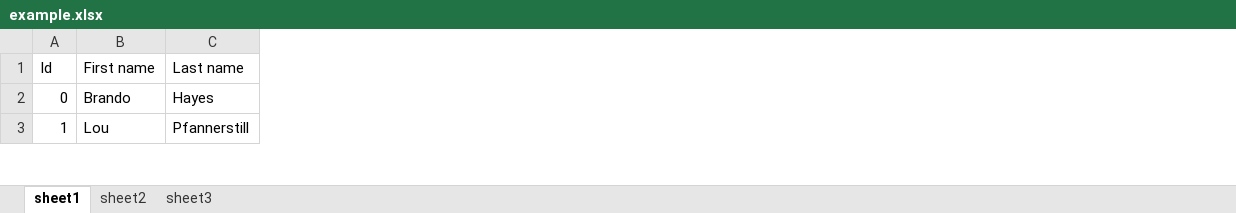
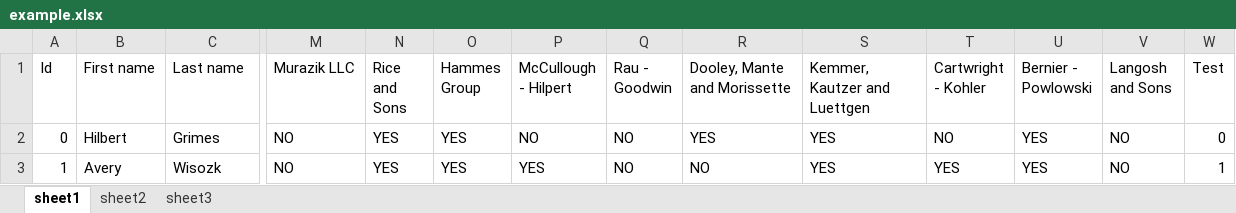
Before and after one commit to ChronicStone/typed-xlsx, an Excel workbook: example.xlsx, sheet sheet1, drawn as a sheet; only a part is shown, gaps mark what is left out; values as stored, in another font and other column widths than the file's, no cell formats; the diff covers the shown part only; the diff names each change by its address in the sheet, - before the commit and + after, or states it on an @@ line.

Commit message:
feat: implement column group & context resolver

```diff
--- a/example.xlsx (sheet sheet1)
+++ b/example.xlsx (sheet sheet1)
+column M (Murazik LLC), rows 2-3: NO | NO
+column N (Rice and Sons), rows 2-3: YES | YES
+column O (Hammes Group), rows 2-3: YES | YES
+column P (McCullough - Hilpert), rows 2-3: NO | YES
+column Q (Rau - Goodwin), rows 2-3: NO | NO
+column R (Dooley, Mante and Morissette), rows 2-3: YES | NO
+column S (Kemmer, Kautzer and Luettgen), rows 2-3: YES | YES
+column T (Cartwright - Kohler), rows 2-3: NO | YES
+column U (Bernier - Powlowski), rows 2-3: YES | YES
+column V (Langosh and Sons), rows 2-3: NO | NO
+column W (Test), rows 2-3: 0 | 1
-B2 (First name): Brando
+B2 (First name): Hilbert
-C2 (Last name): Hayes
+C2 (Last name): Grimes
-B3 (First name): Lou
+B3 (First name): Avery
-C3 (Last name): Pfannerstill
+C3 (Last name): Wisozk
```
Also changed, not shown: 1037 edited cells elsewhere in this sheet, sheet sheet3, sheet sheet2, cell formats, 3 other files.
